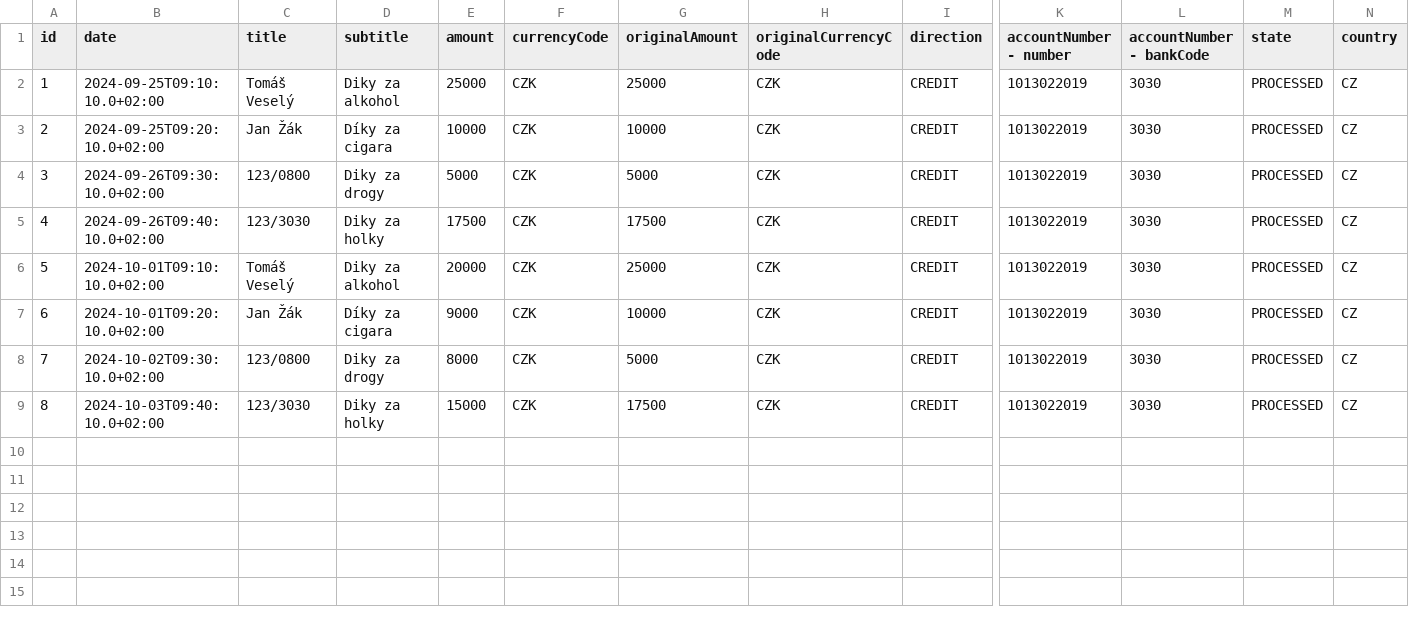
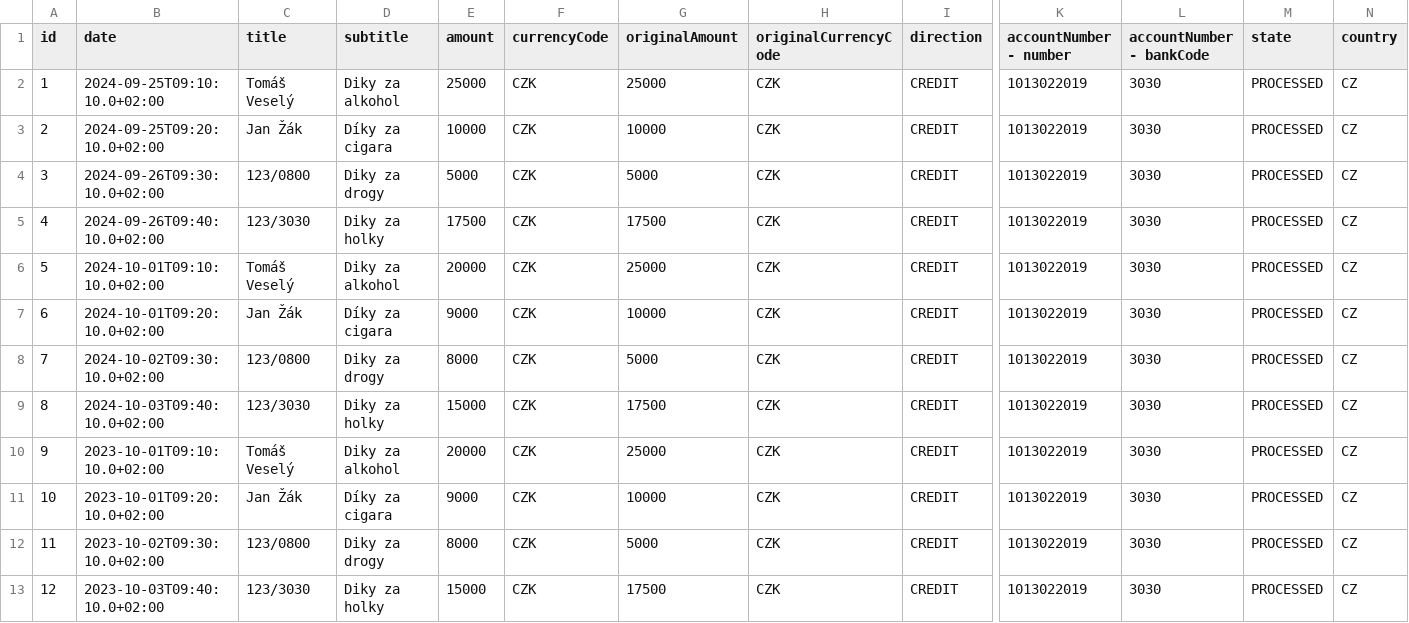
Before and after one commit to onsystems-cz/mock-data, a CSV file: movements.csv, drawn as a sheet; only a part is shown, gaps mark what is left out; rows hold the shown columns only; the diff names each change by its address in the sheet, - before the commit and + after, or states it on an @@ line.

Commit message:
no message

```diff
--- a/movements.csv
+++ b/movements.csv
+row 10: 9 | 2023-10-01T09:10:10.0+02:00 | Tomáš Veselý | Diky za alkohol | 20000 | CZK | 25000 | CZK | CREDIT | 1013022019 | 3030 | PROCESSED | CZ
+row 11: 10 | 2023-10-01T09:20:10.0+02:00 | Jan Žák | Díky za cigara | 9000 | CZK | 10000 | CZK | CREDIT | 1013022019 | 3030 | PROCESSED | CZ
+row 12: 11 | 2023-10-02T09:30:10.0+02:00 | 123/0800 | Diky za drogy | 8000 | CZK | 5000 | CZK | CREDIT | 1013022019 | 3030 | PROCESSED | CZ
+row 13: 12 | 2023-10-03T09:40:10.0+02:00 | 123/3030 | Diky za holky | 15000 | CZK | 17500 | CZK | CREDIT | 1013022019 | 3030 | PROCESSED | CZ
```
